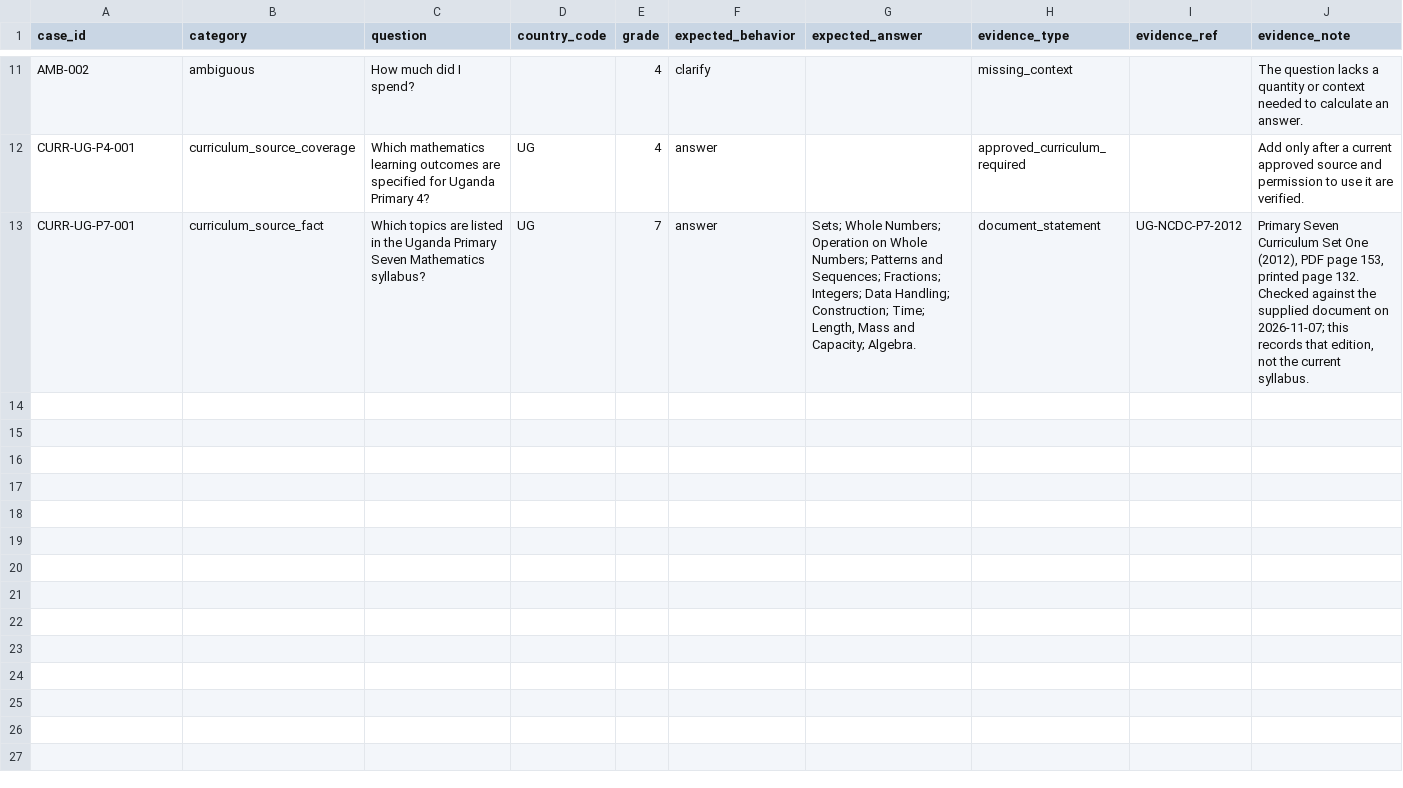
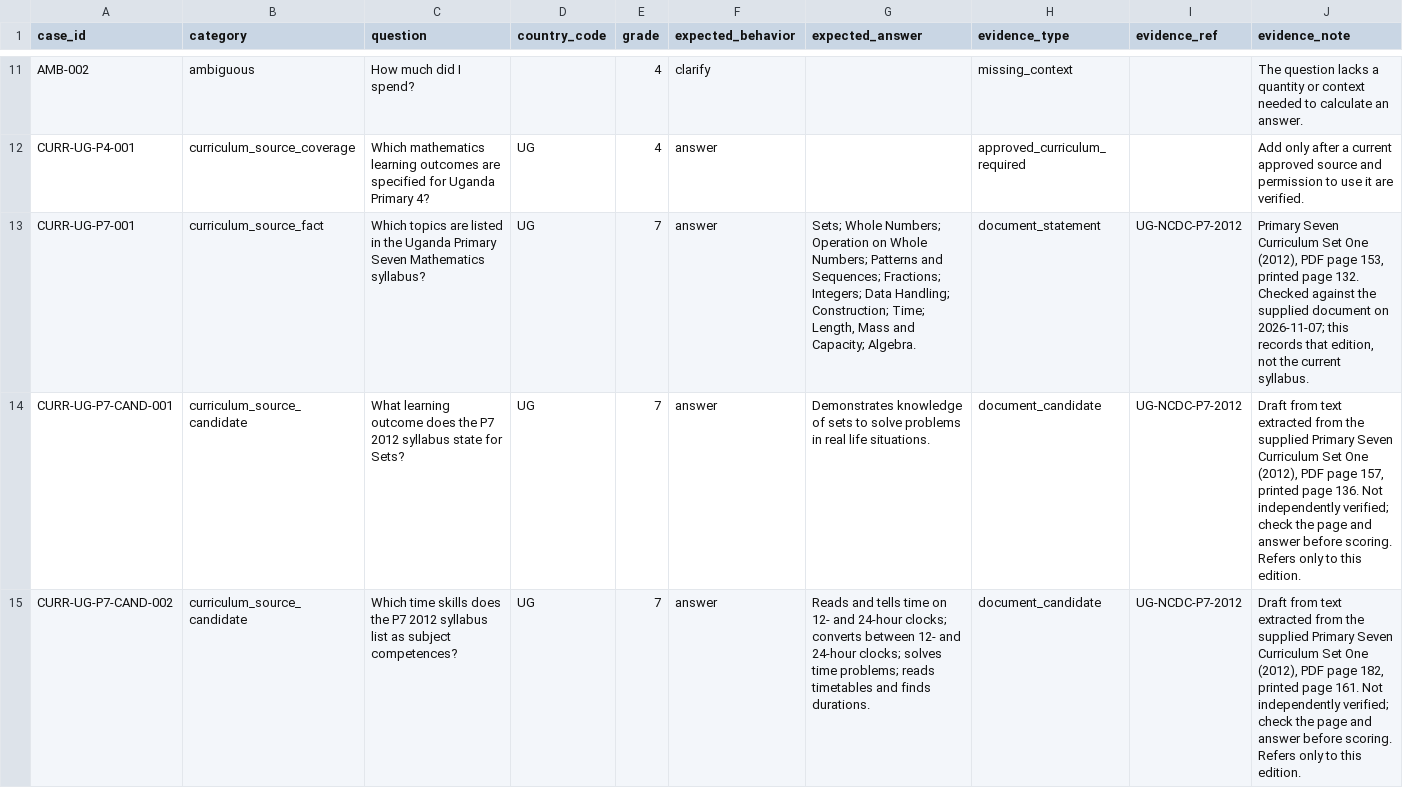
Before and after one commit to esther2145/ML-Math-tutor, a CSV file: data/evaluation_cases.csv, drawn as a sheet; only a part is shown, gaps mark what is left out; rows hold the shown columns only; the diff covers the shown part only; the diff names each change by its address in the sheet, - before the commit and + after, or states it on an @@ line.

Commit message:
evaluation cases

```diff
--- a/data/evaluation_cases.csv
+++ b/data/evaluation_cases.csv
+row 14: CURR-UG-P7-CAND-001 | curriculum_source_candidate | What learning outcome does the P7 2012 syllabus state for Sets? | UG | 7 | answer | Demonstrates knowledge of sets to solve problems in real life situations. | document_candidate | UG-NCDC-P7-2012 | Draft from text extracted from the supplied Primary Seven Curriculum Set One (2012), PDF page 157, printed page 136. Not independently verified; check the page and answer before scoring. Refers only to this edition.
+row 15: CURR-UG-P7-CAND-002 | curriculum_source_candidate | Which time skills does the P7 2012 syllabus list as subject competences? | UG | 7 | answer | Reads and tells time on 12- and 24-hour clocks; converts between 12- and 24-hour clocks; solves time problems; reads timetables and finds durations. | document_candidate | UG-NCDC-P7-2012 | Draft from text extracted from the supplied Primary Seven Curriculum Set One (2012), PDF page 182, printed page 161. Not independently verified; check the page and answer before scoring. Refers only to this edition.
```
Also changed, not shown: 2 added rows elsewhere in this file, data/learning_materials.csv, 6 other files.
